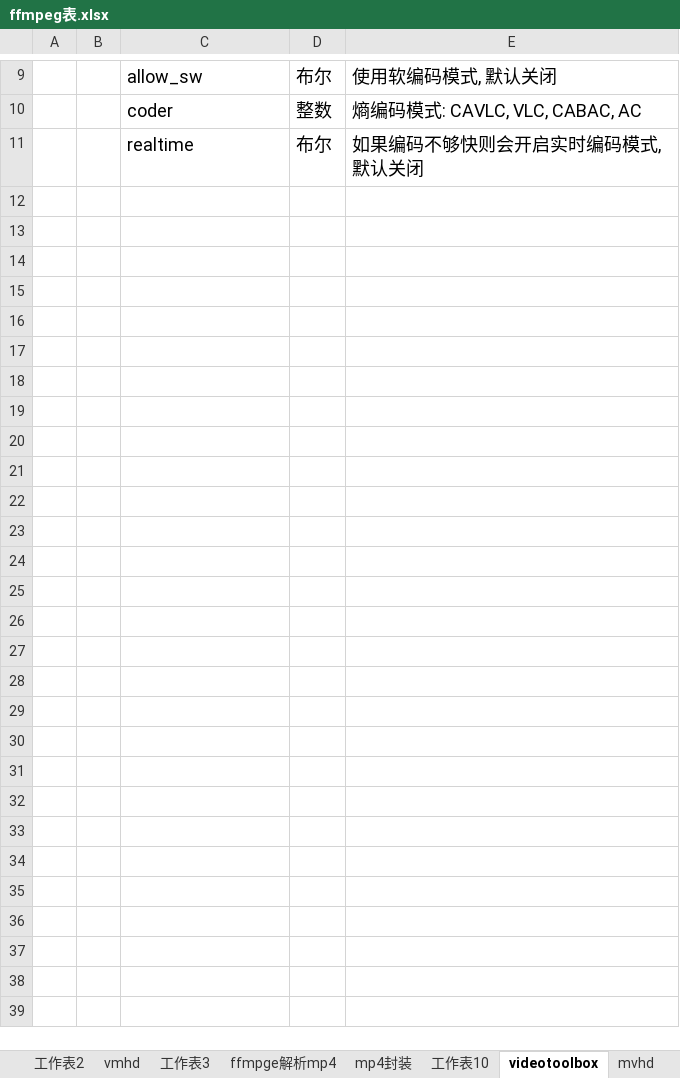
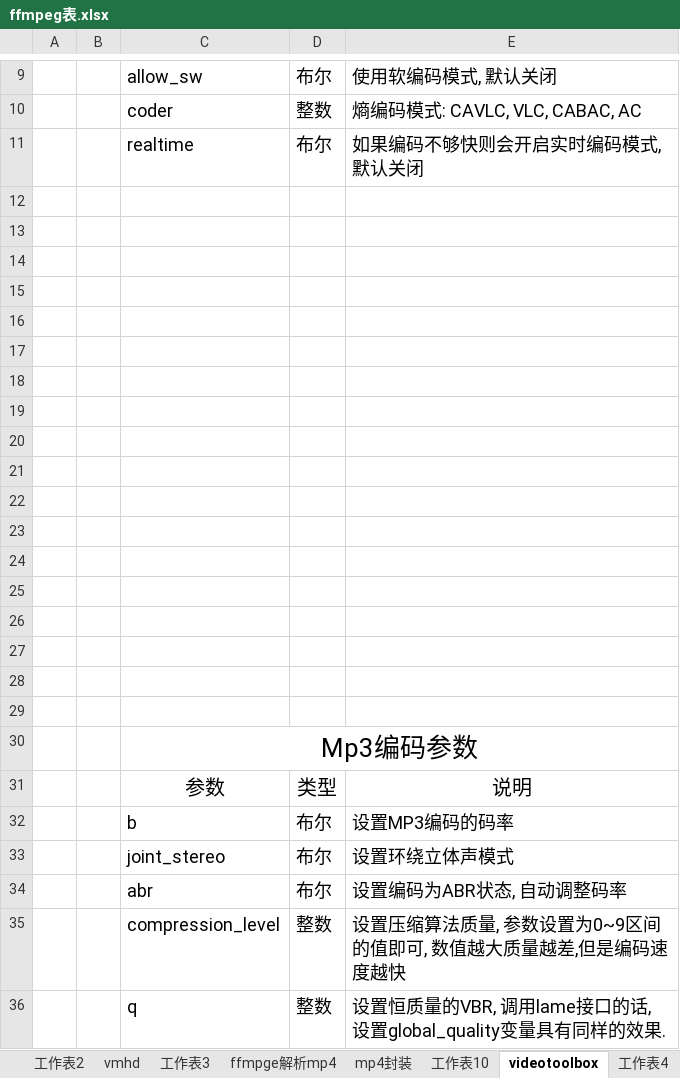
Before and after one commit to coderTong/myCodeNote, an Excel workbook: 音视频/ffmpeg/ffmpeg表.xlsx, sheet videotoolbox, drawn as a sheet; only a part is shown, gaps mark what is left out; values as stored, in another font and other column widths than the file's, no borders; the diff names each change by its address in the sheet, - before the commit and + after, or states it on an @@ line.

```diff
--- a/音视频/ffmpeg/ffmpeg表.xlsx (sheet videotoolbox)
+++ b/音视频/ffmpeg/ffmpeg表.xlsx (sheet videotoolbox)
+sheet tab: 工作表4
+row 12: (empty)
+row 13: (empty)
+row 14: (empty)
+row 15: (empty)
+row 16: (empty)
+row 17: (empty)
+row 18: (empty)
+row 19: (empty)
+row 20: (empty)
+row 21: (empty)
+row 22: (empty)
+row 23: (empty)
+row 24: (empty)
+row 25: (empty)
+row 26: (empty)
+row 27: (empty)
+row 28: (empty)
+row 29: (empty)
+row 30:  |  | Mp3编码参数
+row 31:  |  | 参数 | 类型 | 说明
+row 32:  |  | b | 布尔 | 设置MP3编码的码率
+row 33:  |  | joint_stereo | 布尔 | 设置环绕立体声模式
+row 34:  |  | abr | 布尔 | 设置编码为ABR状态, 自动调整码率
+row 35:  |  | compression_level | 整数 | 设置压缩算法质量, 参数设置为0~9区间的值即可, 数值越大质量越差,但是编码速度越快
+row 36:  |  | q | 整数 | 设置恒质量的VBR, 调用lame接口的话, 设置global_quality变量具有同样的效果.
```
Also changed, not shown: charts or pictures, 5 other files.
